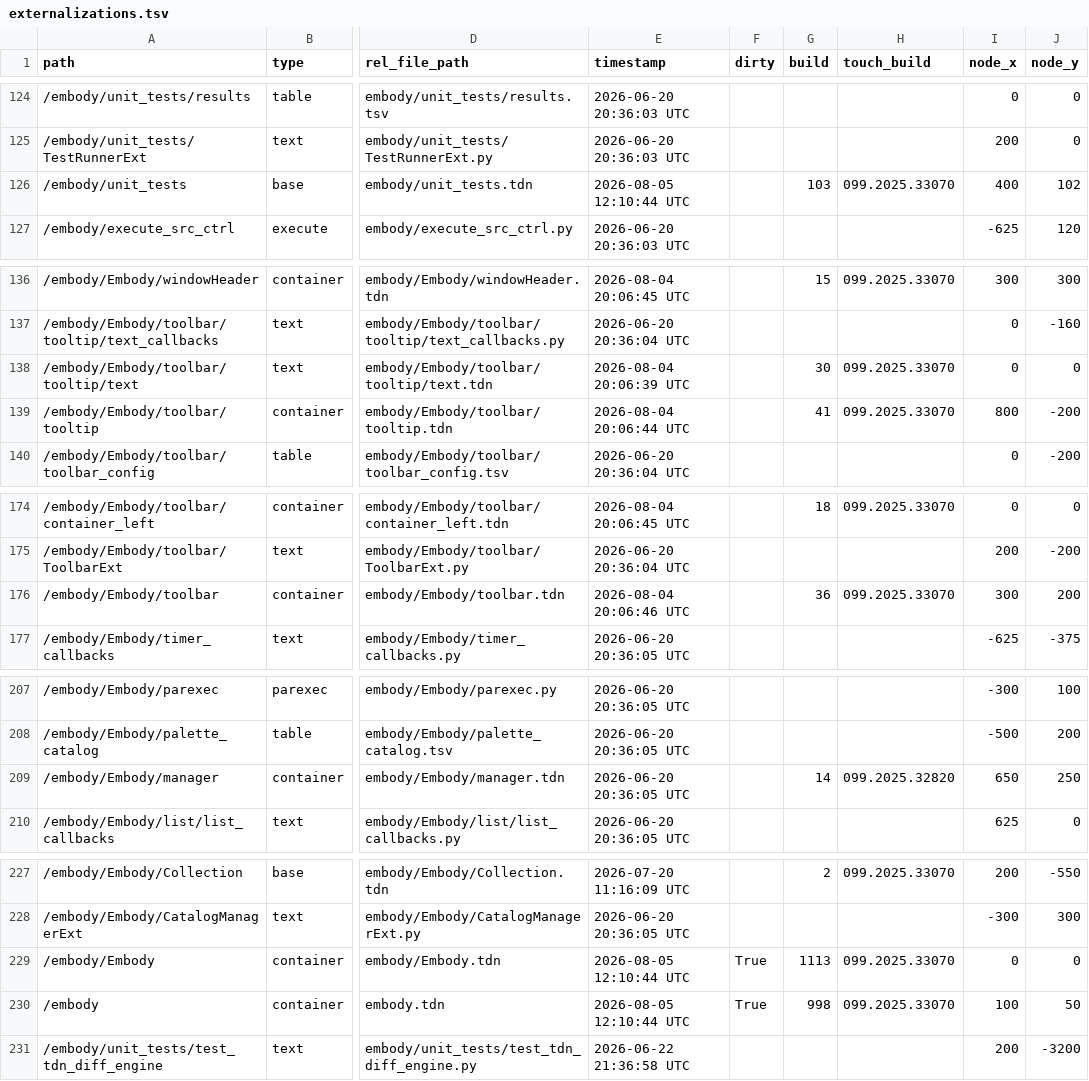
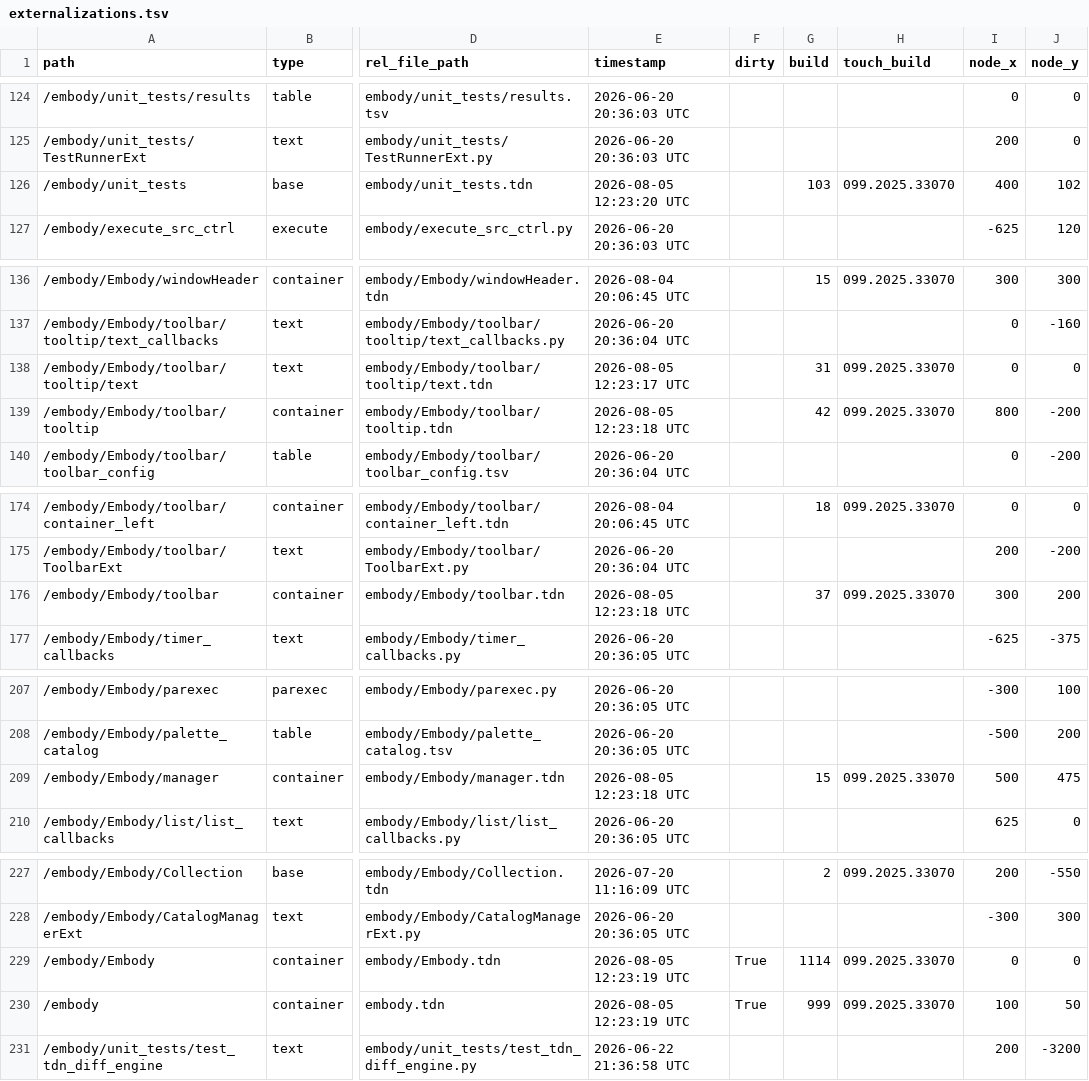
Before and after one commit to dylanroscover/Embody, a TSV file: dev/embody/externalizations.tsv, drawn as a sheet; only a part is shown, gaps mark what is left out; the diff names each change by its address in the sheet, - before the commit and + after, or states it on an @@ line.

```diff
--- a/dev/embody/externalizations.tsv
+++ b/dev/embody/externalizations.tsv
-E126 (timestamp): 2026-08-05 12:10:44 UTC
+E126 (timestamp): 2026-08-05 12:23:20 UTC
-E138 (timestamp): 2026-08-04 20:06:39 UTC
+E138 (timestamp): 2026-08-05 12:23:17 UTC
-G138 (build): 30
+G138 (build): 31
-E139 (timestamp): 2026-08-04 20:06:44 UTC
+E139 (timestamp): 2026-08-05 12:23:18 UTC
-G139 (build): 41
+G139 (build): 42
-E176 (timestamp): 2026-08-04 20:06:46 UTC
+E176 (timestamp): 2026-08-05 12:23:18 UTC
-G176 (build): 36
+G176 (build): 37
-E209 (timestamp): 2026-06-20 20:36:05 UTC
+E209 (timestamp): 2026-08-05 12:23:18 UTC
-G209 (build): 14
+G209 (build): 15
-H209 (touch_build): 099.2025.32820
+H209 (touch_build): 099.2025.33070
-I209 (node_x): 650
+I209 (node_x): 500
-J209 (node_y): 250
+J209 (node_y): 475
-E229:E230 (timestamp): 2026-08-05 12:10:44 UTC
+E229:E230 (timestamp): 2026-08-05 12:23:19 UTC
-G229 (build): 1113
+G229 (build): 1114
-G230 (build): 998
+G230 (build): 999
```
Also changed, not shown: 14 other files.
